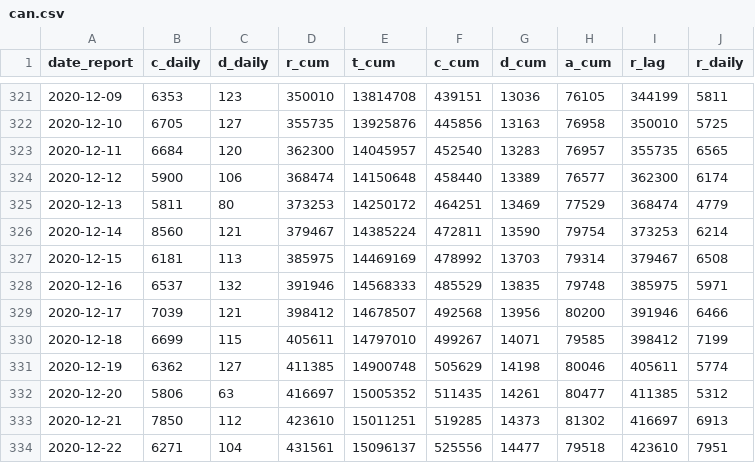
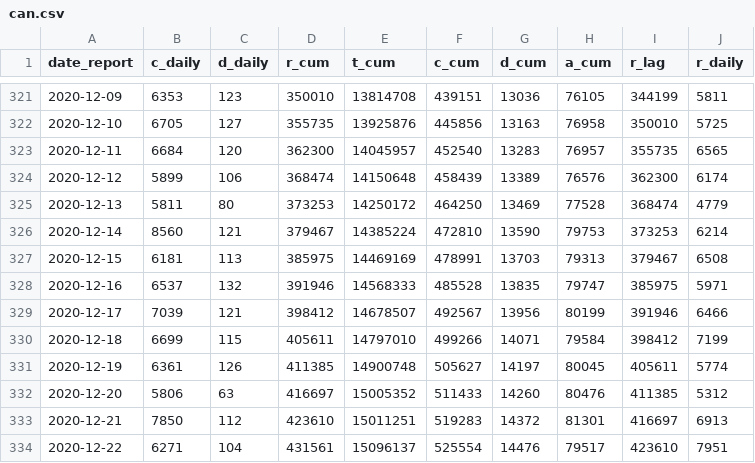
Before and after one commit to Kuan-Liu/canada_dash, a CSV file: docs/data/can.csv, drawn as a sheet; only a part is shown, gaps mark what is left out; the diff covers the shown part only.

```diff
--- a/docs/data/can.csv
+++ b/docs/data/can.csv
@@ -323,12 +323,12 @@
 2020-12-11,6684,120,362300,14045957,452540,13283,76957,355735,6565
-2020-12-12,5900,106,368474,14150648,458440,13389,76577,362300,6174
-2020-12-13,5811,80,373253,14250172,464251,13469,77529,368474,4779
-2020-12-14,8560,121,379467,14385224,472811,13590,79754,373253,6214
-2020-12-15,6181,113,385975,14469169,478992,13703,79314,379467,6508
-2020-12-16,6537,132,391946,14568333,485529,13835,79748,385975,5971
-2020-12-17,7039,121,398412,14678507,492568,13956,80200,391946,6466
-2020-12-18,6699,115,405611,14797010,499267,14071,79585,398412,7199
-2020-12-19,6362,127,411385,14900748,505629,14198,80046,405611,5774
-2020-12-20,5806,63,416697,15005352,511435,14261,80477,411385,5312
-2020-12-21,7850,112,423610,15011251,519285,14373,81302,416697,6913
-2020-12-22,6271,104,431561,15096137,525556,14477,79518,423610,7951
+2020-12-12,5899,106,368474,14150648,458439,13389,76576,362300,6174
+2020-12-13,5811,80,373253,14250172,464250,13469,77528,368474,4779
+2020-12-14,8560,121,379467,14385224,472810,13590,79753,373253,6214
+2020-12-15,6181,113,385975,14469169,478991,13703,79313,379467,6508
+2020-12-16,6537,132,391946,14568333,485528,13835,79747,385975,5971
+2020-12-17,7039,121,398412,14678507,492567,13956,80199,391946,6466
+2020-12-18,6699,115,405611,14797010,499266,14071,79584,398412,7199
+2020-12-19,6361,126,411385,14900748,505627,14197,80045,405611,5774
+2020-12-20,5806,63,416697,15005352,511433,14260,80476,411385,5312
+2020-12-21,7850,112,423610,15011251,519283,14372,81301,416697,6913
+2020-12-22,6271,104,431561,15096137,525554,14476,79517,423610,7951
```
Also changed, not shown: 3 added rows and 19 edited cells elsewhere in this file, docs/data/can_p.csv, docs/data/df_trajectory.csv, 6 other files.
